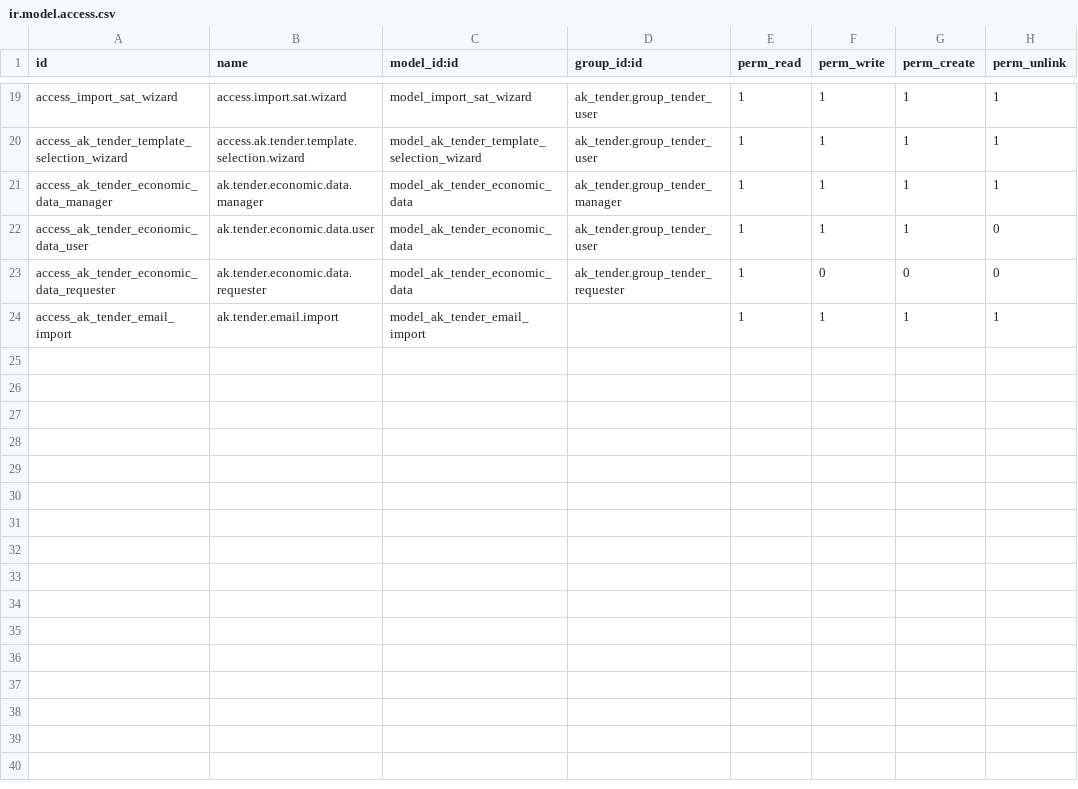
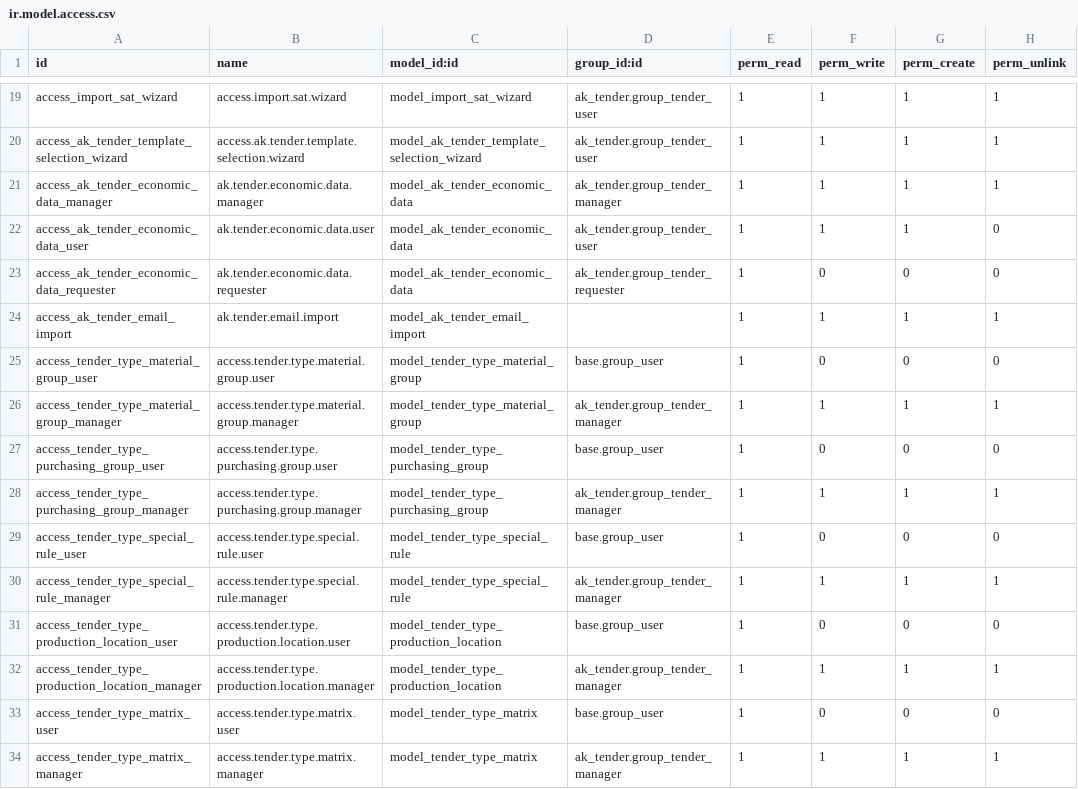
Before and after one commit to akardan/odoo, a CSV file: addons-custom/ak_tender/security/ir.model.access.csv, drawn as a sheet; only a part is shown, gaps mark what is left out.

Commit message:
feat: Enhance economic data management with exchange rate calculations and access control updates

```diff
--- a/addons-custom/ak_tender/security/ir.model.access.csv
+++ b/addons-custom/ak_tender/security/ir.model.access.csv
@@ -24 +24,11 @@ access_ak_tender_economic_data_requester,ak.tender.economic.data.requester,model
 access_ak_tender_email_import,ak.tender.email.import,model_ak_tender_email_import,,1,1,1,1
+access_tender_type_material_group_user,access.tender.type.material.group.user,model_tender_type_material_group,base.group_user,1,0,0,0
+access_tender_type_material_group_manager,access.tender.type.material.group.manager,model_tender_type_material_group,ak_tender.group_tender_manager,1,1,1,1
+access_tender_type_purchasing_group_user,access.tender.type.purchasing.group.user,model_tender_type_purchasing_group,base.group_user,1,0,0,0
+access_tender_type_purchasing_group_manager,access.tender.type.purchasing.group.manager,model_tender_type_purchasing_group,ak_tender.group_tender_manager,1,1,1,1
+access_tender_type_special_rule_user,access.tender.type.special.rule.user,model_tender_type_special_rule,base.group_user,1,0,0,0
+access_tender_type_special_rule_manager,access.tender.type.special.rule.manager,model_tender_type_special_rule,ak_tender.group_tender_manager,1,1,1,1
+access_tender_type_production_location_user,access.tender.type.production.location.user,model_tender_type_production_location,base.group_user,1,0,0,0
+access_tender_type_production_location_manager,access.tender.type.production.location.manager,model_tender_type_production_location,ak_tender.group_tender_manager,1,1,1,1
+access_tender_type_matrix_user,access.tender.type.matrix.user,model_tender_type_matrix,base.group_user,1,0,0,0
+access_tender_type_matrix_manager,access.tender.type.matrix.manager,model_tender_type_matrix,ak_tender.group_tender_manager,1,1,1,1
```
Also changed, not shown: 9 other files.
